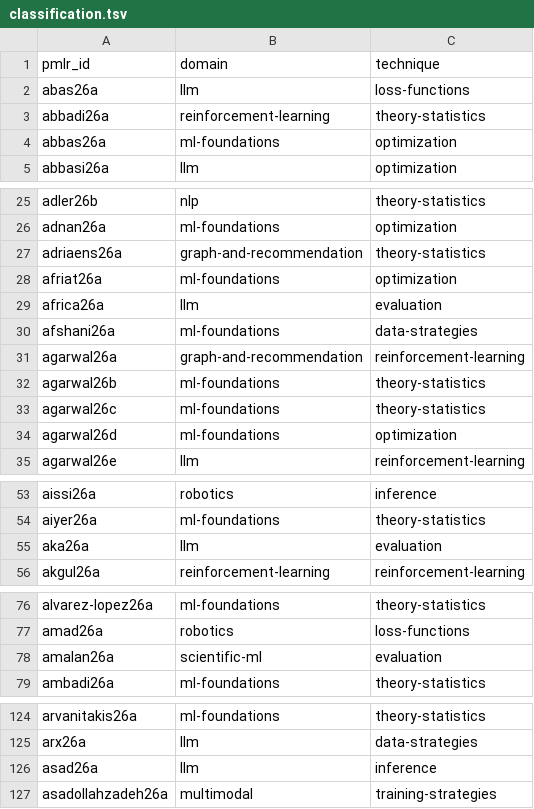
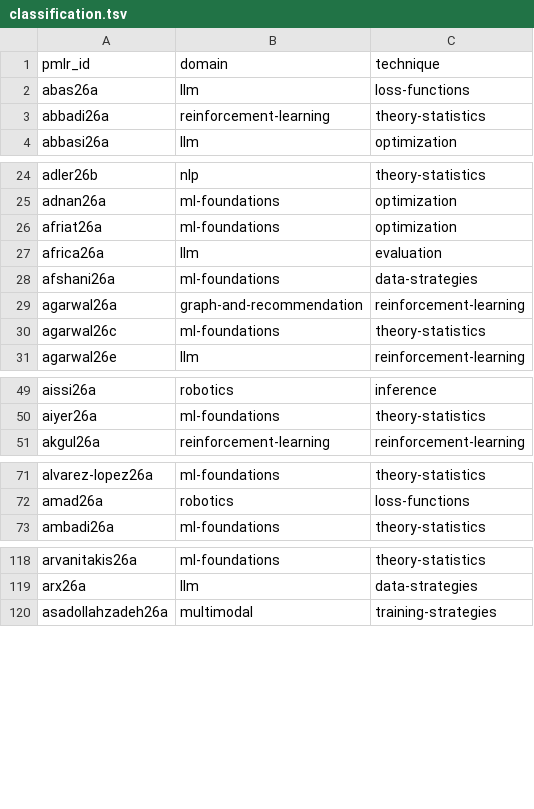
Before and after one commit to rascal-yang/Awesome-Research-Insights, a TSV file: conferences/icml-2026/classification.tsv, drawn as a sheet; only a part is shown, gaps mark what is left out; the diff covers the shown part only; the diff names each change by its address in the sheet, - before the commit and + after, or states it on an @@ line.

```diff
--- a/conferences/icml-2026/classification.tsv
+++ b/conferences/icml-2026/classification.tsv
-row 4: abbas26a | ml-foundations | optimization
-row 27: adriaens26a | graph-and-recommendation | theory-statistics
-row 32: agarwal26b | ml-foundations | theory-statistics
-row 34: agarwal26d | ml-foundations | optimization
-row 55: aka26a | llm | evaluation
-row 78: amalan26a | scientific-ml | evaluation
-row 126: asad26a | llm | inference
```
Also changed, not shown: 6 removed rows elsewhere in this file, 30 other files.
